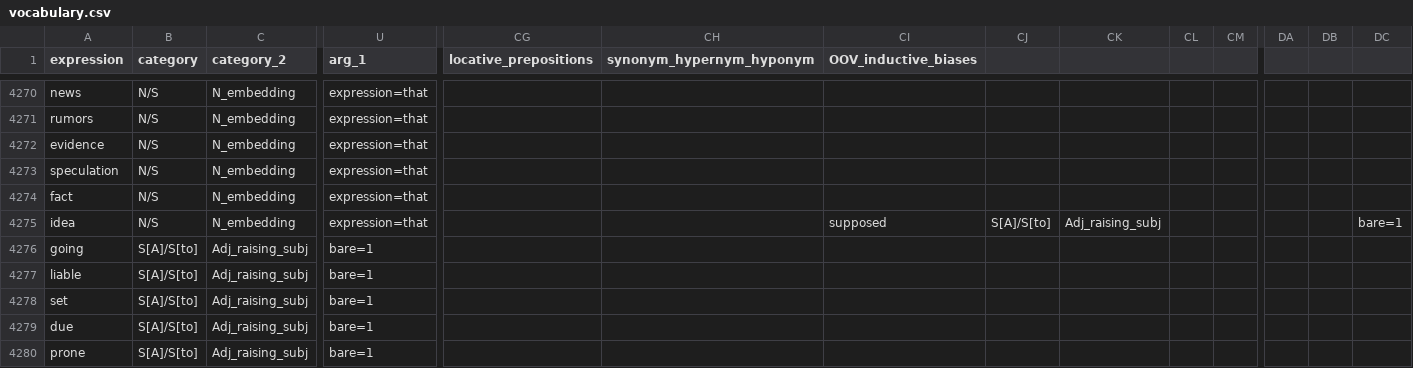
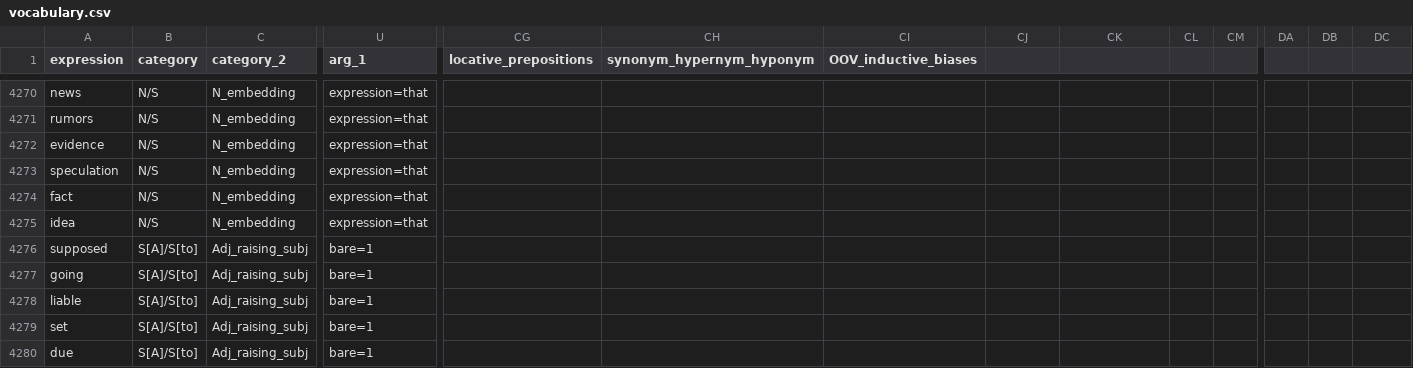
Before and after one commit to TimeTravelerTy/freqblimp-generation, a CSV file: vocabulary.csv, drawn as a sheet; only a part is shown, gaps mark what is left out; the shorter side is filled out with more unchanged rows; rows hold the shown columns only; the diff names each change by its address in the sheet, - before the commit and + after, or states it on an @@ line.

Commit message:
Fix merged row at append boundary in vocabulary.csv
csv.writer appended directly after the last byte of the original file
(no trailing newline), merging line 4275 ('idea' N_embedding) with the
first new adjective row ('supposed' Adj_raising_subj) into a single
173-column row. Split it back to two 87-column rows.

```diff
--- a/vocabulary.csv
+++ b/vocabulary.csv
-CI4275 (OOV_inductive_biases): supposed
+CI4275 (OOV_inductive_biases): (empty)
-CJ4275: S[A]/S[to]
+CJ4275: (empty)
-CK4275: Adj_raising_subj
+CK4275: (empty)
-DC4275: bare=1
+DC4275: (empty)
+row 4276: supposed | S[A]/S[to] | Adj_raising_subj | bare=1
```
